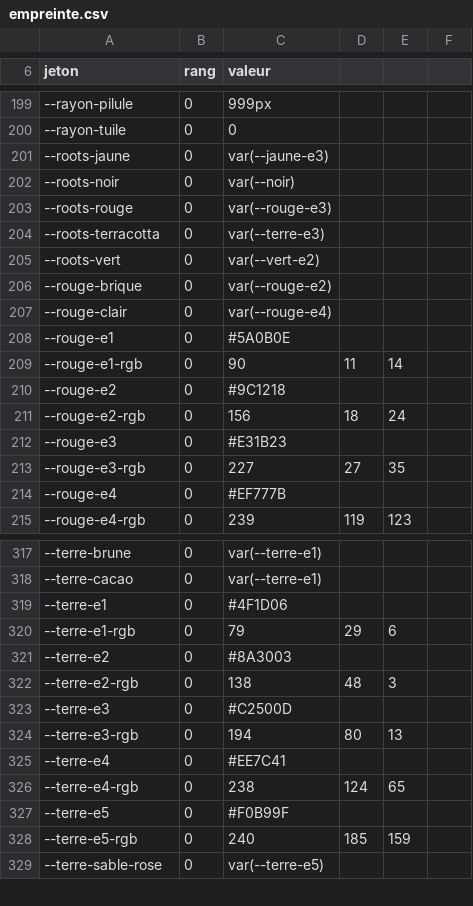
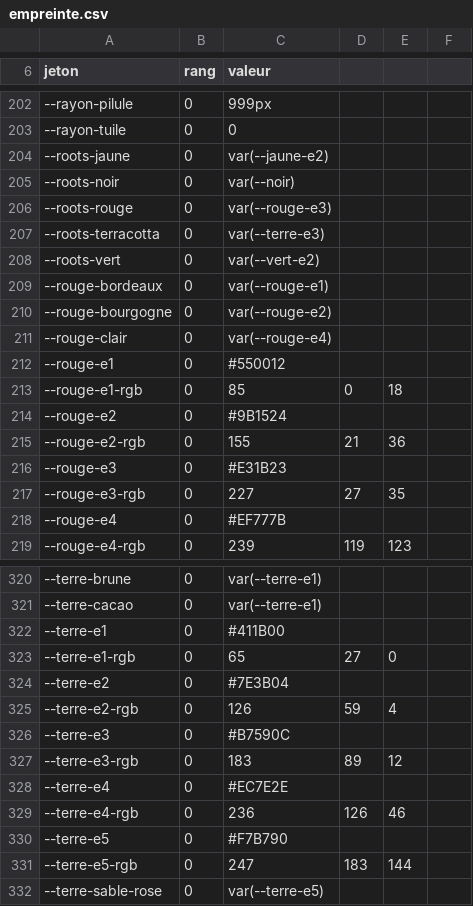
Before and after one commit to rastalkemist/roots.bj, a CSV file: ci/empreinte.csv, drawn as a sheet; only a part is shown, gaps mark what is left out; the diff covers the shown part only.

```diff
--- a/ci/empreinte.csv
+++ b/ci/empreinte.csv
@@ -200,3 +203,3 @@ jeton,rang,valeur
 --rayon-tuile,0,0
---roots-jaune,0,var(--jaune-e3)
+--roots-jaune,0,var(--jaune-e2)
 --roots-noir,0,var(--noir)
@@ -205,8 +208,9 @@ jeton,rang,valeur
 --roots-vert,0,var(--vert-e2)
---rouge-brique,0,var(--rouge-e2)
+--rouge-bordeaux,0,var(--rouge-e1)
+--rouge-bourgogne,0,var(--rouge-e2)
 --rouge-clair,0,var(--rouge-e4)
---rouge-e1,0,#5A0B0E
---rouge-e1-rgb,0,90, 11, 14
---rouge-e2,0,#9C1218
---rouge-e2-rgb,0,156, 18, 24
+--rouge-e1,0,#550012
+--rouge-e1-rgb,0,85, 0, 18
+--rouge-e2,0,#9B1524
+--rouge-e2-rgb,0,155, 21, 36
 --rouge-e3,0,#E31B23
@@ -318,12 +321,12 @@ jeton,rang,valeur
 --terre-cacao,0,var(--terre-e1)
---terre-e1,0,#4F1D06
---terre-e1-rgb,0,79, 29, 6
---terre-e2,0,#8A3003
---terre-e2-rgb,0,138, 48, 3
---terre-e3,0,#C2500D
---terre-e3-rgb,0,194, 80, 13
---terre-e4,0,#EE7C41
---terre-e4-rgb,0,238, 124, 65
---terre-e5,0,#F0B99F
---terre-e5-rgb,0,240, 185, 159
+--terre-e1,0,#411B00
+--terre-e1-rgb,0,65, 27, 0
+--terre-e2,0,#7E3B04
+--terre-e2-rgb,0,126, 59, 4
+--terre-e3,0,#B7590C
+--terre-e3-rgb,0,183, 89, 12
+--terre-e4,0,#EC7E2E
+--terre-e4-rgb,0,236, 126, 46
+--terre-e5,0,#F7B790
+--terre-e5-rgb,0,247, 183, 144
 --terre-sable-rose,0,var(--terre-e5)
```
Also changed, not shown: 8 added rows, 6 removed rows and 34 edited cells elsewhere in this file, 1 other file.
